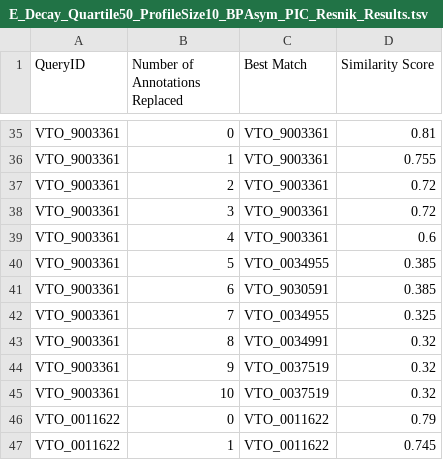
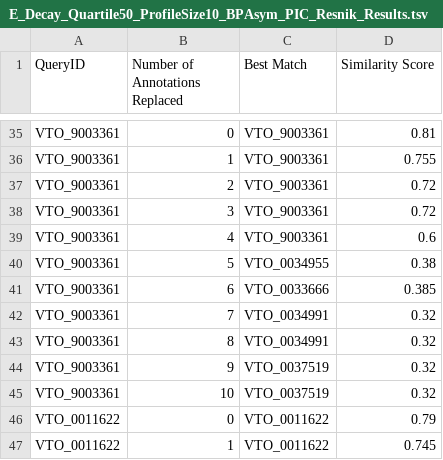
Before and after one commit to prashanti/semantic-similarity-sensitivityanalysis, a TSV file: results/FullDistribution/RandomReplacement/Resnik/BP/Decay/E_Decay_Quartile50_ProfileSize10_BPAsym_PIC_Resnik_Results.tsv, drawn as a sheet; only a part is shown, gaps mark what is left out; the diff covers the shown part only.

```diff
--- a/results/FullDistribution/RandomReplacement/Resnik/BP/Decay/E_Decay_Quartile50_ProfileSize10_BPAsym_PIC_Resnik_Results.tsv
+++ b/results/FullDistribution/RandomReplacement/Resnik/BP/Decay/E_Decay_Quartile50_ProfileSize10_BPAsym_PIC_Resnik_Results.tsv
@@ -39,5 +39,5 @@ VTO_9003361	3	VTO_9003361	0.72
 VTO_9003361	4	VTO_9003361	0.6
-VTO_9003361	5	VTO_0034955	0.385
-VTO_9003361	6	VTO_9030591	0.385
-VTO_9003361	7	VTO_0034955	0.325
+VTO_9003361	5	VTO_0034955	0.38
+VTO_9003361	6	VTO_0033666	0.385
+VTO_9003361	7	VTO_0034991	0.32
 VTO_9003361	8	VTO_0034991	0.32
```
Also changed, not shown: 18 edited cells elsewhere in this file, results/FullDistribution/RandomReplacement/Groupwise_Jaccard/Decay/EA_Decay_ProfileSize10_Groupwise_Jaccard_Results.tsv, results/FullDistribution/RandomReplacement/Jaccard/BP/Decay/EA_Decay_Quartile50_ProfileSize10_BPSym__Jaccard_Results.tsv, 1 other file.
